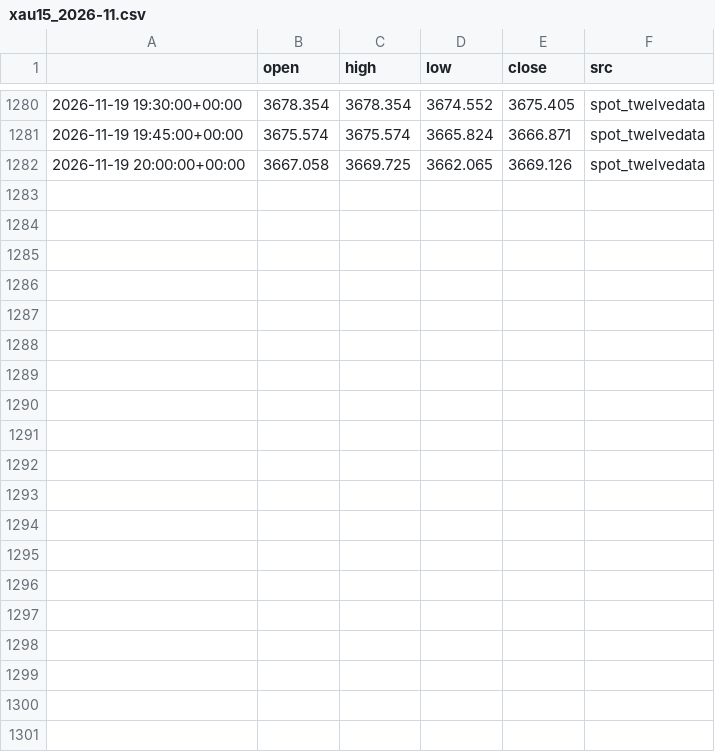
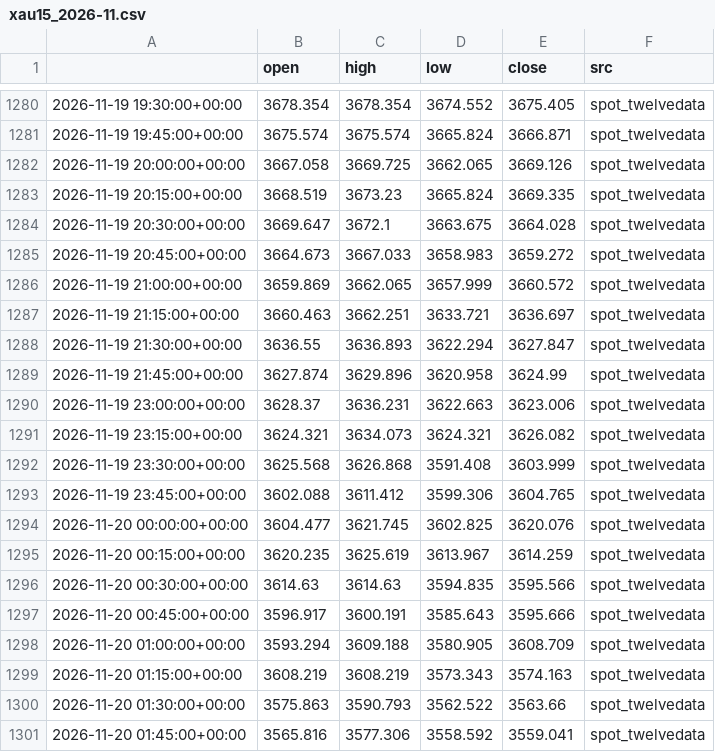
Before and after one commit to kaamilstudiesig/xauusd-goldbot, a CSV file: data/live/xau15_2026-11.csv, drawn as a sheet; only a part is shown, gaps mark what is left out; the diff names each change by its address in the sheet, - before the commit and + after, or states it on an @@ line.

```diff
--- a/data/live/xau15_2026-11.csv
+++ b/data/live/xau15_2026-11.csv
+row 1283: 2026-11-19 20:15:00+00:00 | 3668.519 | 3673.23 | 3665.824 | 3669.335 | spot_twelvedata
+row 1284: 2026-11-19 20:30:00+00:00 | 3669.647 | 3672.1 | 3663.675 | 3664.028 | spot_twelvedata
+row 1285: 2026-11-19 20:45:00+00:00 | 3664.673 | 3667.033 | 3658.983 | 3659.272 | spot_twelvedata
+row 1286: 2026-11-19 21:00:00+00:00 | 3659.869 | 3662.065 | 3657.999 | 3660.572 | spot_twelvedata
+row 1287: 2026-11-19 21:15:00+00:00 | 3660.463 | 3662.251 | 3633.721 | 3636.697 | spot_twelvedata
+row 1288: 2026-11-19 21:30:00+00:00 | 3636.55 | 3636.893 | 3622.294 | 3627.847 | spot_twelvedata
+row 1289: 2026-11-19 21:45:00+00:00 | 3627.874 | 3629.896 | 3620.958 | 3624.99 | spot_twelvedata
+row 1290: 2026-11-19 23:00:00+00:00 | 3628.37 | 3636.231 | 3622.663 | 3623.006 | spot_twelvedata
+row 1291: 2026-11-19 23:15:00+00:00 | 3624.321 | 3634.073 | 3624.321 | 3626.082 | spot_twelvedata
+row 1292: 2026-11-19 23:30:00+00:00 | 3625.568 | 3626.868 | 3591.408 | 3603.999 | spot_twelvedata
+row 1293: 2026-11-19 23:45:00+00:00 | 3602.088 | 3611.412 | 3599.306 | 3604.765 | spot_twelvedata
+row 1294: 2026-11-20 00:00:00+00:00 | 3604.477 | 3621.745 | 3602.825 | 3620.076 | spot_twelvedata
+row 1295: 2026-11-20 00:15:00+00:00 | 3620.235 | 3625.619 | 3613.967 | 3614.259 | spot_twelvedata
+row 1296: 2026-11-20 00:30:00+00:00 | 3614.63 | 3614.63 | 3594.835 | 3595.566 | spot_twelvedata
+row 1297: 2026-11-20 00:45:00+00:00 | 3596.917 | 3600.191 | 3585.643 | 3595.666 | spot_twelvedata
+row 1298: 2026-11-20 01:00:00+00:00 | 3593.294 | 3609.188 | 3580.905 | 3608.709 | spot_twelvedata
+row 1299: 2026-11-20 01:15:00+00:00 | 3608.219 | 3608.219 | 3573.343 | 3574.163 | spot_twelvedata
+row 1300: 2026-11-20 01:30:00+00:00 | 3575.863 | 3590.793 | 3562.522 | 3563.66 | spot_twelvedata
+row 1301: 2026-11-20 01:45:00+00:00 | 3565.816 | 3577.306 | 3558.592 | 3559.041 | spot_twelvedata
```
Also changed, not shown: 2 other files.
